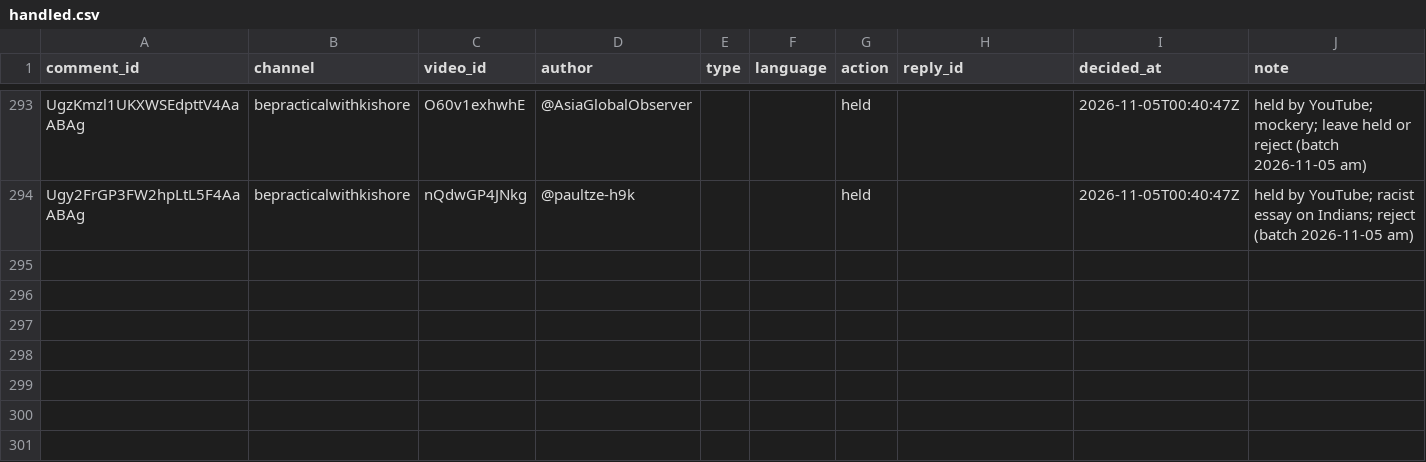
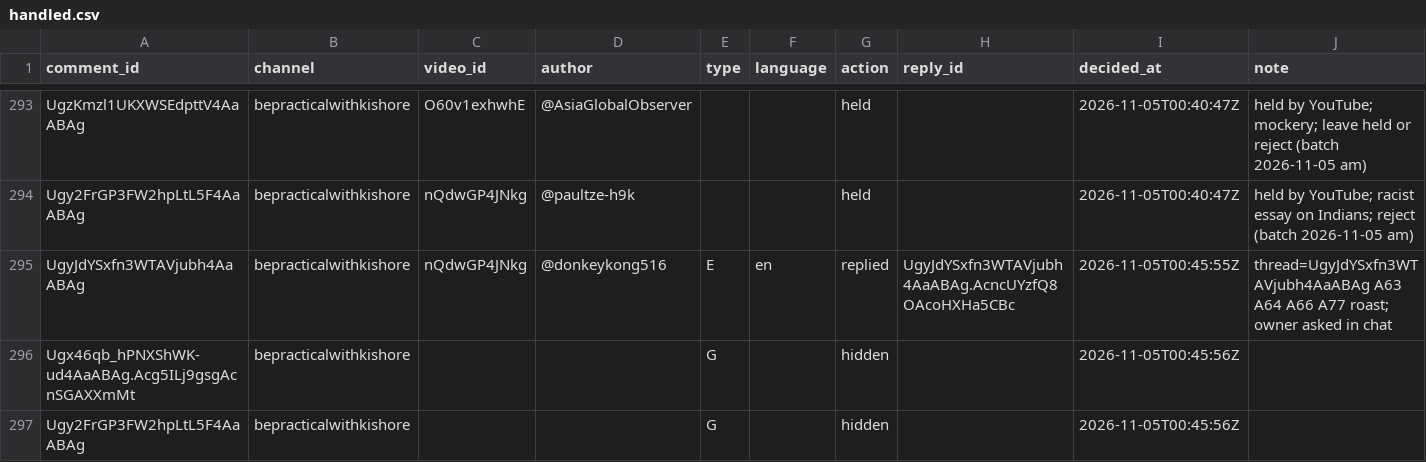
Before and after one commit to mkmk749278/Comments, a CSV file: state/handled.csv, drawn as a sheet; only a part is shown, gaps mark what is left out.

```diff
--- a/state/handled.csv
+++ b/state/handled.csv
@@ -294 +294,4 @@ UgzKmzl1UKXWSEdpttV4AaABAg,bepracticalwithkishore,O60v1exhwhE,@AsiaGlobalObserve
 Ugy2FrGP3FW2hpLtL5F4AaABAg,bepracticalwithkishore,nQdwGP4JNkg,@paultze-h9k,,,held,,2026-11-05T00:40:47Z,held by YouTube; racist essay on Indians; reject (batch 2026-11-05 am)
+UgyJdYSxfn3WTAVjubh4AaABAg,bepracticalwithkishore,nQdwGP4JNkg,@donkeykong516,E,en,replied,UgyJdYSxfn3WTAVjubh4AaABAg.AcncUYzfQ8OAcoHXHa5CBc,2026-11-05T00:45:55Z,thread=UgyJdYSxfn3WTAVjubh4AaABAg A63 A64 A66 A77 roast; owner asked in chat
+Ugx46qb_hPNXShWK-ud4AaABAg.Acg5ILj9gsgAcnSGAXXmMt,bepracticalwithkishore,,,G,,hidden,,2026-11-05T00:45:56Z,
+Ugy2FrGP3FW2hpLtL5F4AaABAg,bepracticalwithkishore,,,G,,hidden,,2026-11-05T00:45:56Z,
```
